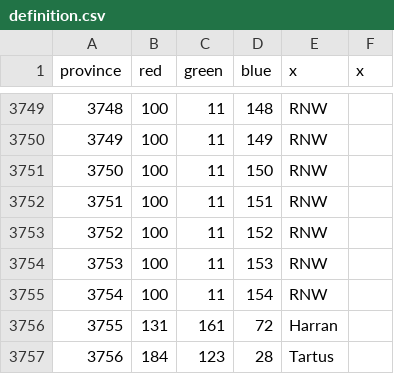
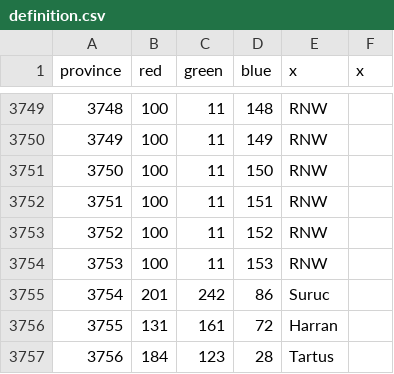
Before and after one commit to Mors231messorem/Victorum-Universalis-1.35.-KEBAB, a CSV file: map/definition.csv, drawn as a sheet; only a part is shown, gaps mark what is left out.

```diff
--- a/map/definition.csv
+++ b/map/definition.csv
@@ -3754,3 +3754,3 @@ province;red;green;blue;x;x
 3753;100;11;153;RNW;
-3754;100;11;154;RNW;
+3754;201;242;86;Suruc;
 3755;131;161;72;Harran;
```
Also changed, not shown: 20 other files.
